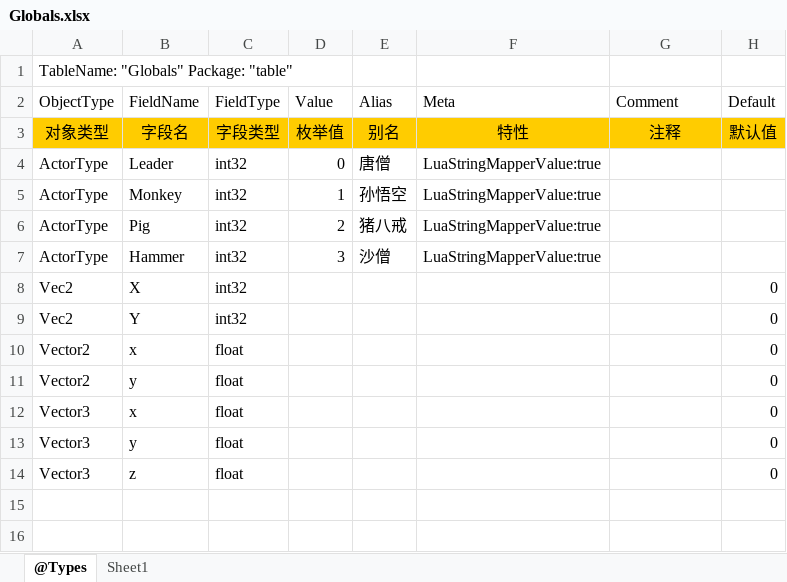
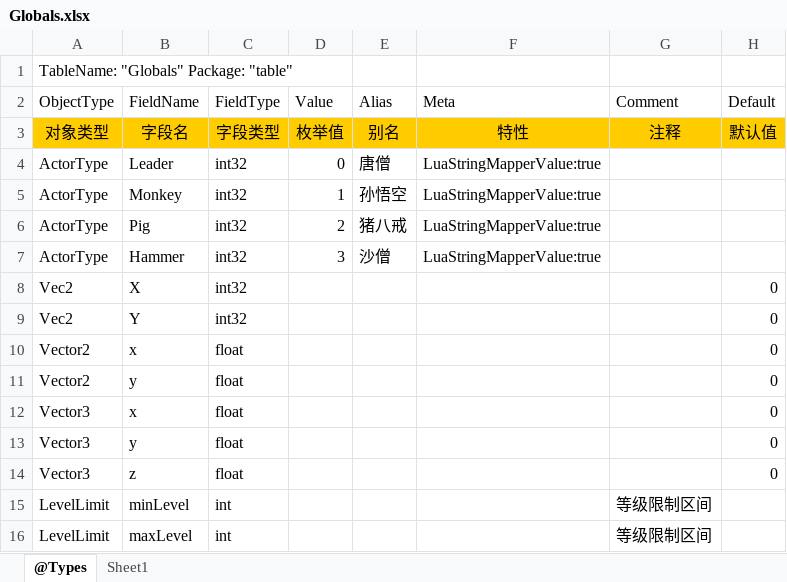
Before and after one commit to w14525555/tabtoy, an Excel workbook: Globals.xlsx, sheet @Types, drawn as a sheet; values as stored, in another font and other column widths than the file's, no borders; the diff names each change by its address in the sheet, - before the commit and + after, or states it on an @@ line.

```diff
--- a/Globals.xlsx (sheet @Types)
+++ b/Globals.xlsx (sheet @Types)
+row 15: LevelLimit | minLevel | int |  |  |  | 等级限制区间
+row 16: LevelLimit | maxLevel | int |  |  |  | 等级限制区间
```
Also changed, not shown: 6 other files.
